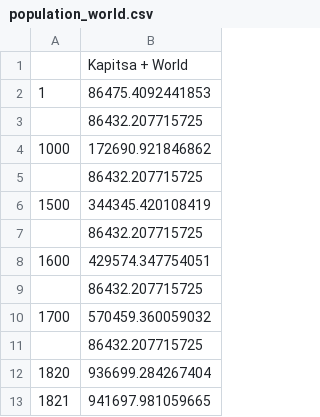
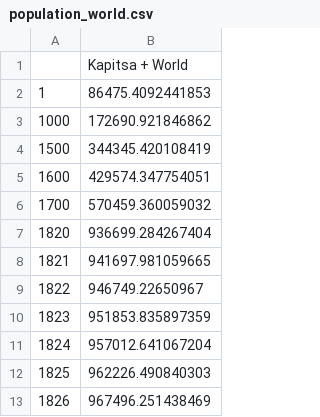
Before and after one commit to serso/dde-param-estimation, a CSV file: input/population_world.csv, drawn as a sheet; only a part is shown; the shorter side is filled out with more unchanged rows.

```diff
--- a/input/population_world.csv
+++ b/input/population_world.csv
@@ -2,11 +2,6 @@
 1,86475.4092441853
-,86432.207715725
 1000,172690.921846862
-,86432.207715725
 1500,344345.420108419
-,86432.207715725
 1600,429574.347754051
-,86432.207715725
 1700,570459.360059032
-,86432.207715725
 1820,936699.284267404
```
Also changed, not shown: 7 other files.
